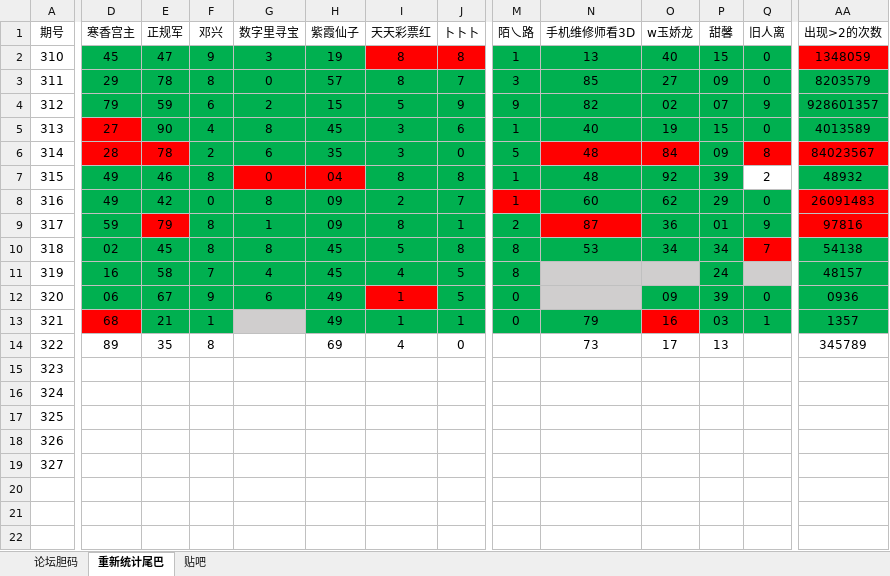
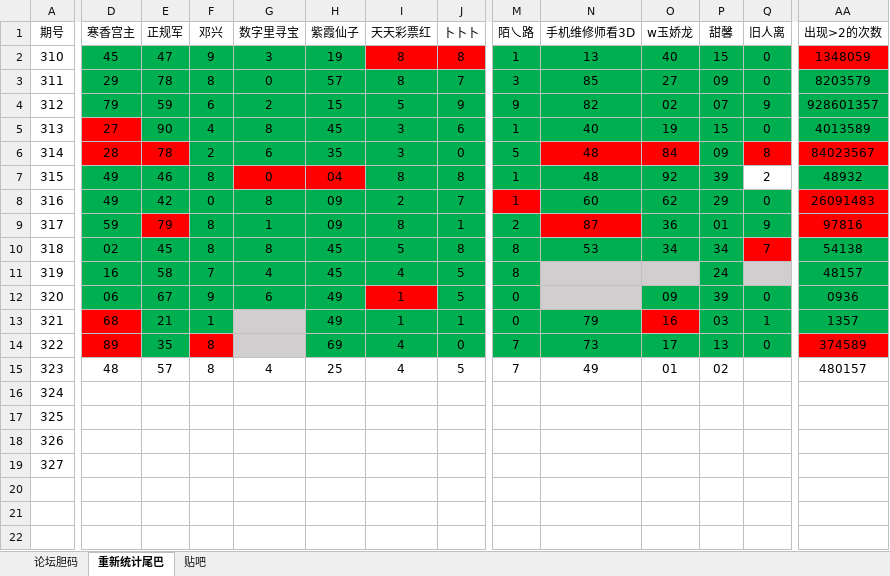
Before and after one commit to huahua495/MyLottery, an Excel workbook: app/src/main/java/com/renfei/mylottery/file/胆码尾巴统计.xlsx, sheet 重新统计尾巴, drawn as a sheet; only a part is shown, gaps mark what is left out; values as stored, in another font and other column widths than the file's, no borders; the diff covers the shown part only; the diff names each change by its address in the sheet, - before the commit and + after, or states it on an @@ line.

Commit message:
2019/12/03日初步统计

```diff
--- a/app/src/main/java/com/renfei/mylottery/file/胆码尾巴统计.xlsx (sheet 重新统计尾巴)
+++ b/app/src/main/java/com/renfei/mylottery/file/胆码尾巴统计.xlsx (sheet 重新统计尾巴)
-D14 fill: none
+D14 fill: #FF0000
-E14 fill: none
+E14 fill: #00B050
-F14 fill: none
+F14 fill: #FF0000
-G14 fill: none
+G14 fill: #D0CECE
-H14:J14 fill: none
+H14:J14 fill: #00B050
-M14:Q14 fill: none
+M14:Q14 fill: #00B050
-M14:M15 (陌乀路): (empty)
+M14:M15 (陌乀路): 7
-Q14 (旧人离): (empty)
+Q14 (旧人离): 0
-AA14 (出现>2的次数): 345789
+AA14 (出现>2的次数): 374589
-AA14 fill: none
+AA14 fill: #FF0000
-D15 (寒香宫主): (empty)
+D15 (寒香宫主): 48
-E15 (正规军): (empty)
+E15 (正规军): 57
-F15 (邓兴): (empty)
+F15 (邓兴): 8
-G15 (数字里寻宝): (empty)
+G15 (数字里寻宝): 4
-H15 (紫霞仙子): (empty)
+H15 (紫霞仙子): 25
-I15 (天天彩票红): (empty)
+I15 (天天彩票红): 4
-J15 (卜卜卜): (empty)
+J15 (卜卜卜): 5
-N15 (手机维修师看3D): (empty)
+N15 (手机维修师看3D): 49
-O15 (w玉娇龙): (empty)
+O15 (w玉娇龙): 01
-P15 (甜馨): (empty)
+P15 (甜馨): 02
-AA15 (出现>2的次数): (empty)
+AA15 (出现>2的次数): 480157
```
Also changed, not shown: 9 edited cells and cell formats elsewhere in this sheet, sheet 论坛胆码, sheet 贴吧.
